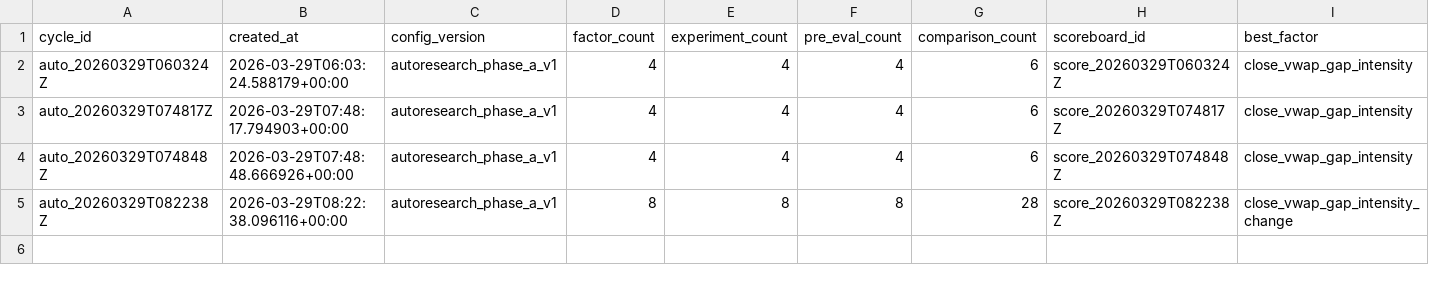
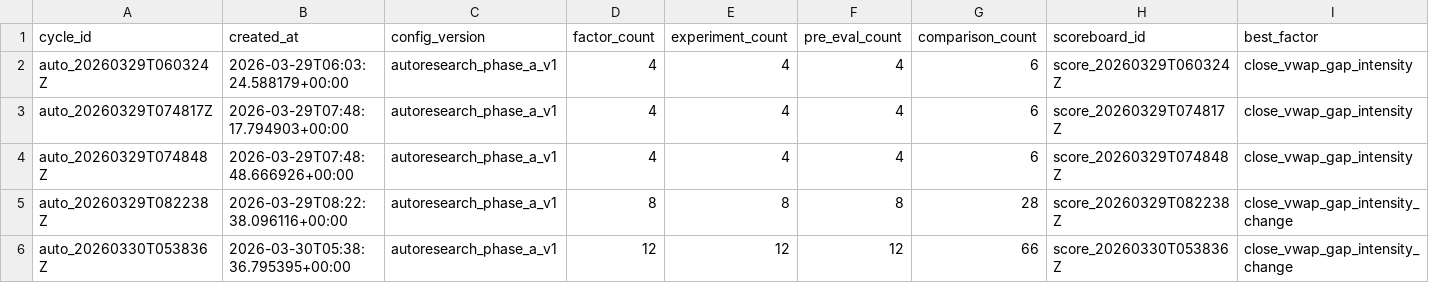
Before and after one commit to yzx107/hk_factor_autoresearch, a TSV file: registry/autoresearch_cycle_log.tsv, drawn as a sheet; only a part is shown; rows hold the shown columns only; the diff names each change by its address in the sheet, - before the commit and + after, or states it on an @@ line.

```diff
--- a/registry/autoresearch_cycle_log.tsv
+++ b/registry/autoresearch_cycle_log.tsv
+row 6: auto_20260330T053836Z | 2026-03-30T05:38:36.795395+00:00 | autoresearch_phase_a_v1 | 12 | 12 | 12 | 66 | score_20260330T053836Z | close_vwap_gap_intensity_change
```
Also changed, not shown: registry/experiment_log.tsv, registry/factor_families.tsv, 25 other files.
